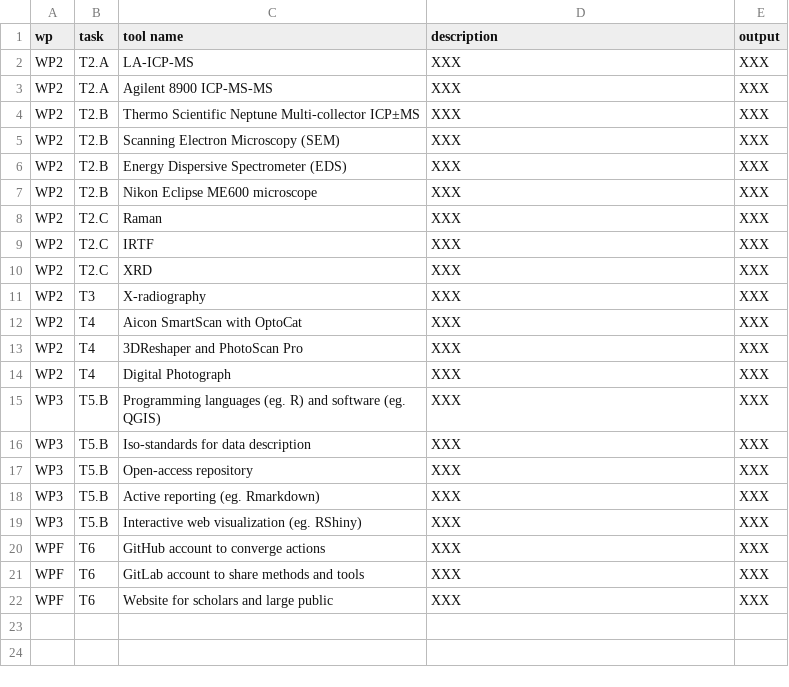
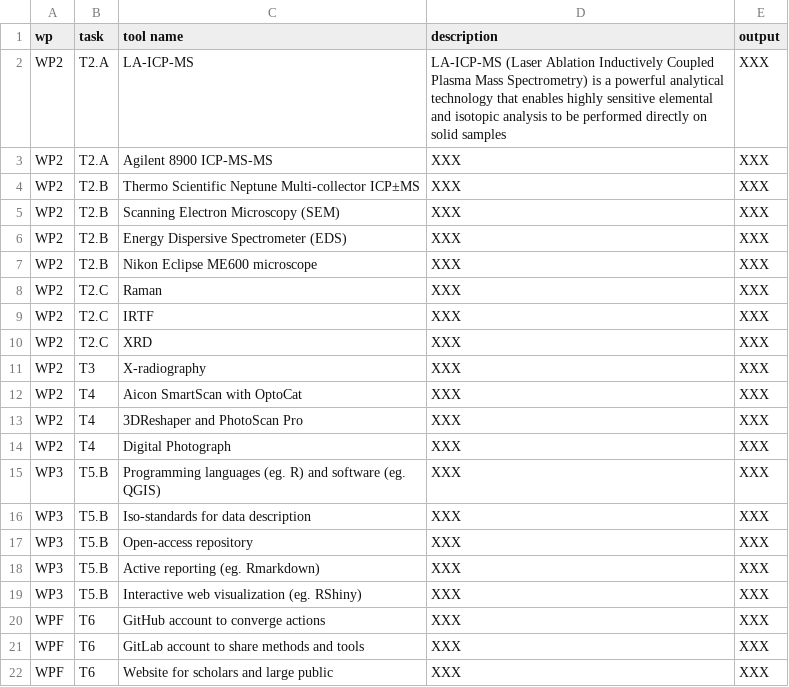
Before and after one commit to zoometh/itineris, a TSV file: data/tools_resume.tsv, drawn as a sheet.

Commit message:
tools

```diff
--- a/data/tools_resume.tsv
+++ b/data/tools_resume.tsv
@@ -1,3 +1,3 @@
 wp	task	tool name	description	output
-WP2	T2.A	LA-ICP-MS	XXX	XXX
+WP2	T2.A	LA-ICP-MS	LA-ICP-MS (Laser Ablation Inductively Coupled Plasma Mass Spectrometry) is a powerful analytical technology that enables highly sensitive elemental and isotopic analysis to be performed directly on solid samples	XXX
 WP2	T2.A	Agilent 8900 ICP-MS-MS	XXX	XXX
```
